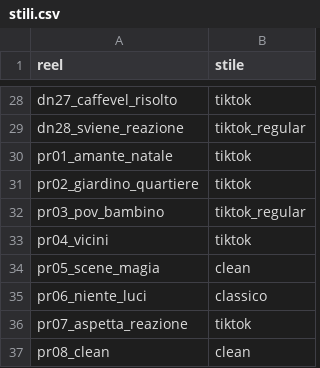
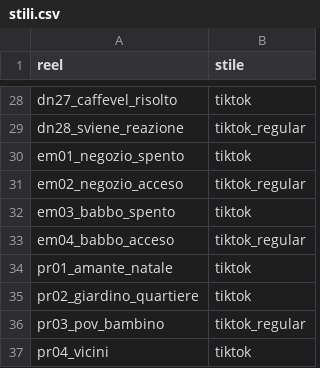
Before and after one commit to yassineben2004-droid/auto-edit-post, a CSV file: clip_montate/donidinatale/stili.csv, drawn as a sheet; only a part is shown, gaps mark what is left out; the shorter side is filled out with more unchanged rows; the diff names each change by its address in the sheet, - before the commit and + after, or states it on an @@ line.

Commit message:
reel montati 2026-11-22 11:36

```diff
--- a/clip_montate/donidinatale/stili.csv
+++ b/clip_montate/donidinatale/stili.csv
+row 30: em01_negozio_spento | tiktok
+row 31: em02_negozio_acceso | tiktok_regular
+row 32: em03_babbo_spento | tiktok
+row 33: em04_babbo_acceso | tiktok_regular
```
Also changed, not shown: 4 other files.
